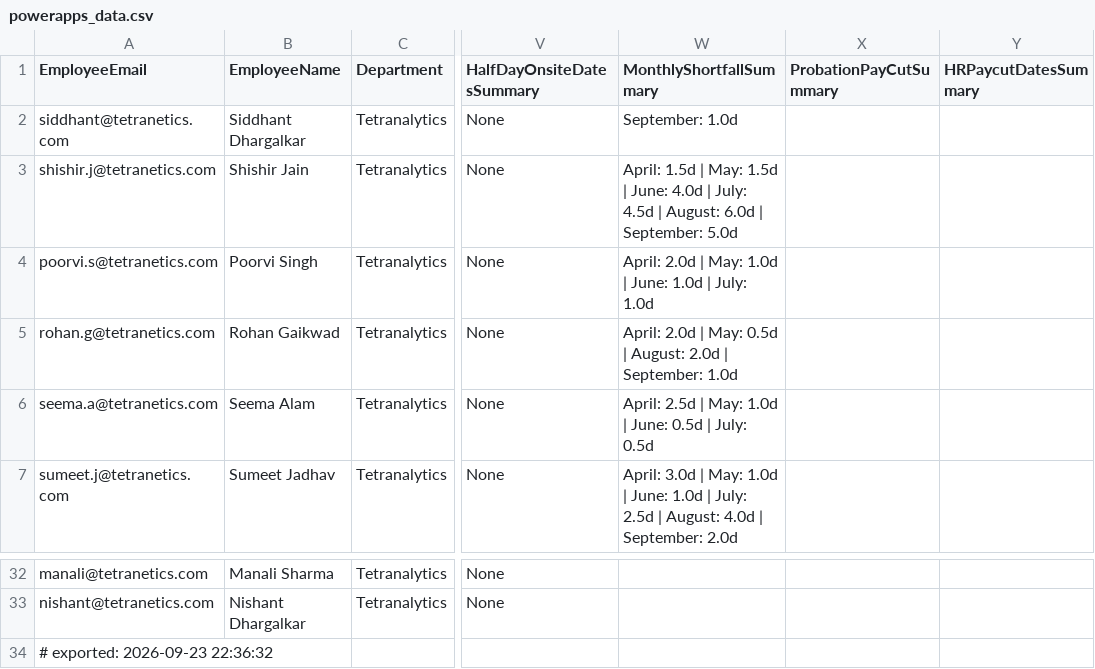
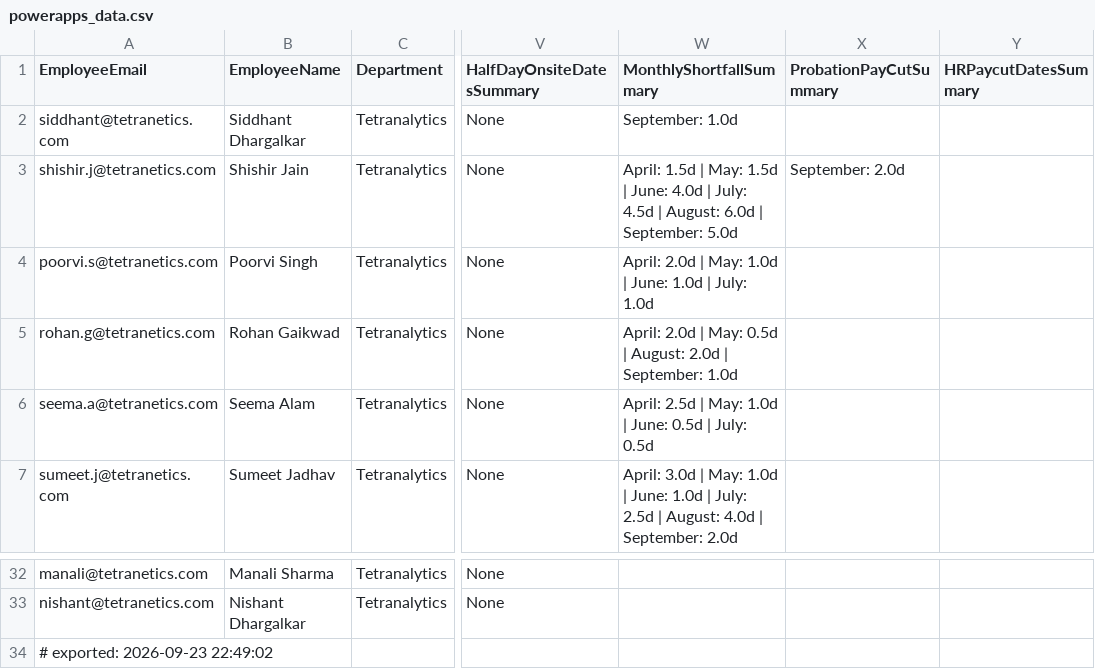
Before and after one commit to buvi-tetranetics/tetranetics-hr-portal, a CSV file: powerapps_data.csv, drawn as a sheet; only a part is shown, gaps mark what is left out; the diff names each change by its address in the sheet, - before the commit and + after, or states it on an @@ line.

Commit message:
Update leave data

```diff
--- a/powerapps_data.csv
+++ b/powerapps_data.csv
-X3 (ProbationPayCutSummary): (empty)
+X3 (ProbationPayCutSummary): September: 2.0d
-A34 (EmployeeEmail): # exported: 2026-09-23 22:36:32
+A34 (EmployeeEmail): # exported: 2026-09-23 22:49:02
```
Also changed, not shown: daily_punch.csv.
